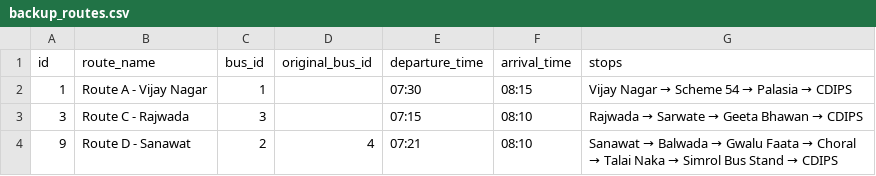
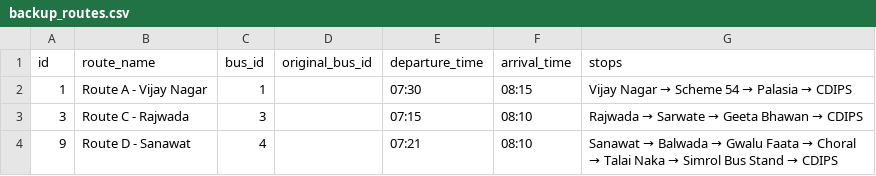
Before and after one commit to suyog254/collage-bus-tracking-app, a CSV file: backup_routes.csv, drawn as a sheet.

```diff
--- a/backup_routes.csv
+++ b/backup_routes.csv
@@ -3,2 +3,2 @@ id,route_name,bus_id,original_bus_id,departure_time,arrival_time,stops
 3,Route C - Rajwada,3,,07:15,08:10,Rajwada → Sarwate → Geeta Bhawan → CDIPS
-9,Route D - Sanawat,2,4,07:21,08:10,Sanawat → Balwada → Gwalu Faata → Choral → Talai Naka → Simrol Bus Stand → CDIPS
+9,Route D - Sanawat,4,,07:21,08:10,Sanawat → Balwada → Gwalu Faata → Choral → Talai Naka → Simrol Bus Stand → CDIPS
```
Also changed, not shown: 1 other file.
